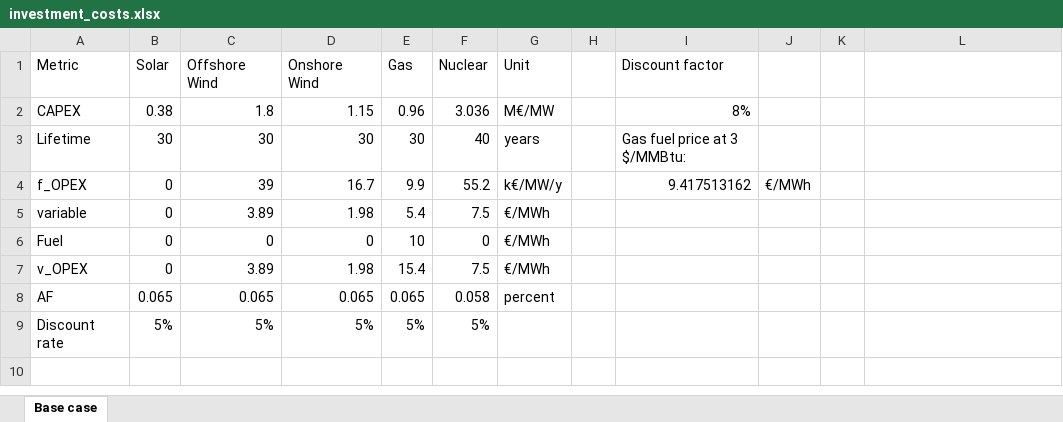
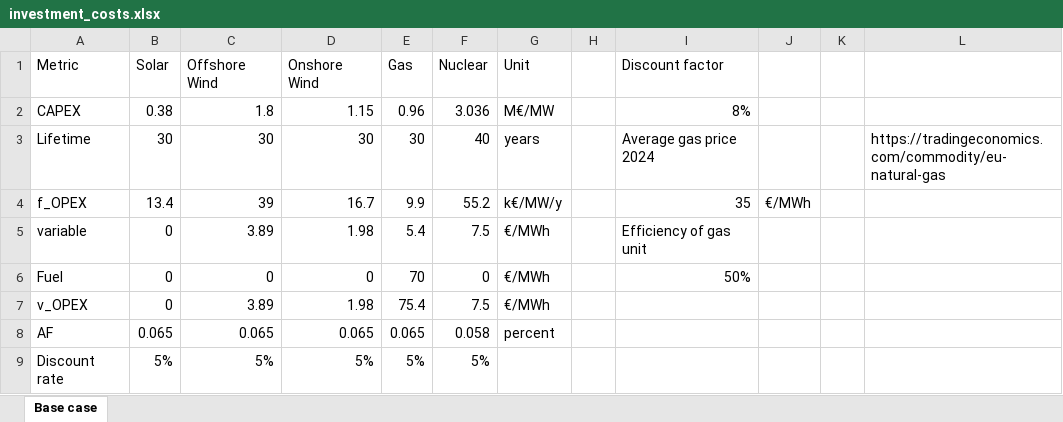
Before and after one commit to FrederikFertin/optimization_46750, an Excel workbook: data/investment_costs.xlsx, sheet Base case, drawn as a sheet; values as stored, in another font and other column widths than the file's, no borders; the diff names each change by its address in the sheet, - before the commit and + after, or states it on an @@ line.

```diff
--- a/data/investment_costs.xlsx (sheet Base case)
+++ b/data/investment_costs.xlsx (sheet Base case)
-I3 (Discount factor): Gas fuel price at 3 $/MMBtu:
+I3 (Discount factor): Average gas price 2024
-L3: (empty)
+L3: https://tradingeconomics.com/commodity/eu-natural-gas
-B4 (Solar): 0
+B4 (Solar): 13.4
-I4 (Discount factor): 9.417513162
+I4 (Discount factor): 35
-I5 (Discount factor): (empty)
+I5 (Discount factor): Efficiency of gas unit
-E6 (Gas): 10
+E6 (Gas): 70
-I6 (Discount factor): (empty)
+I6 (Discount factor): 50%
-E7 (Gas): 15.4
+E7 (Gas): 75.4
```
Also changed, not shown: formulas that keep their value, data/grid_data.xlsx, 6 other files.
